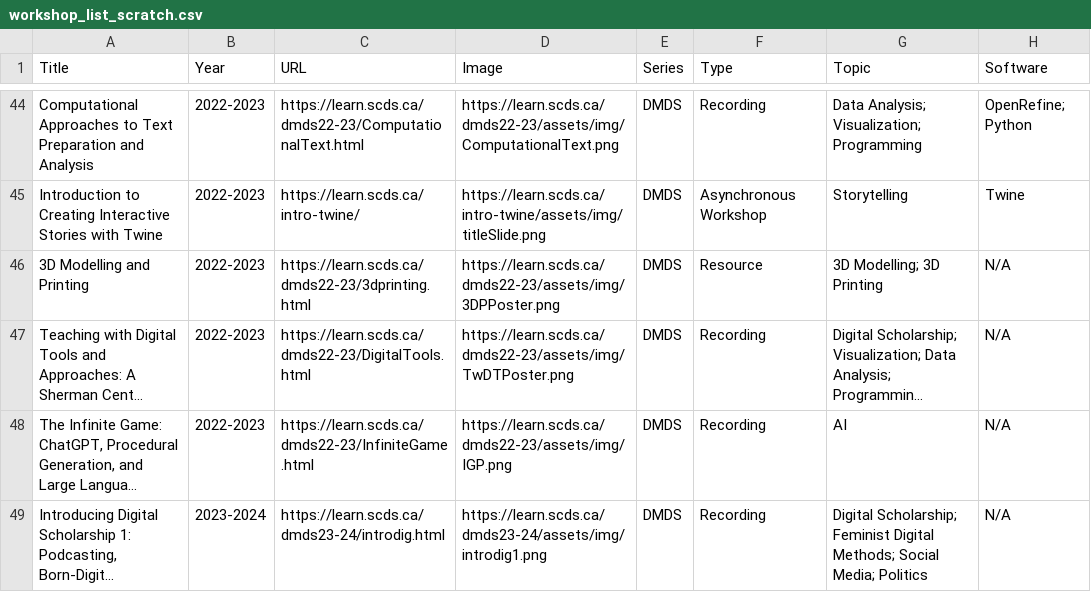
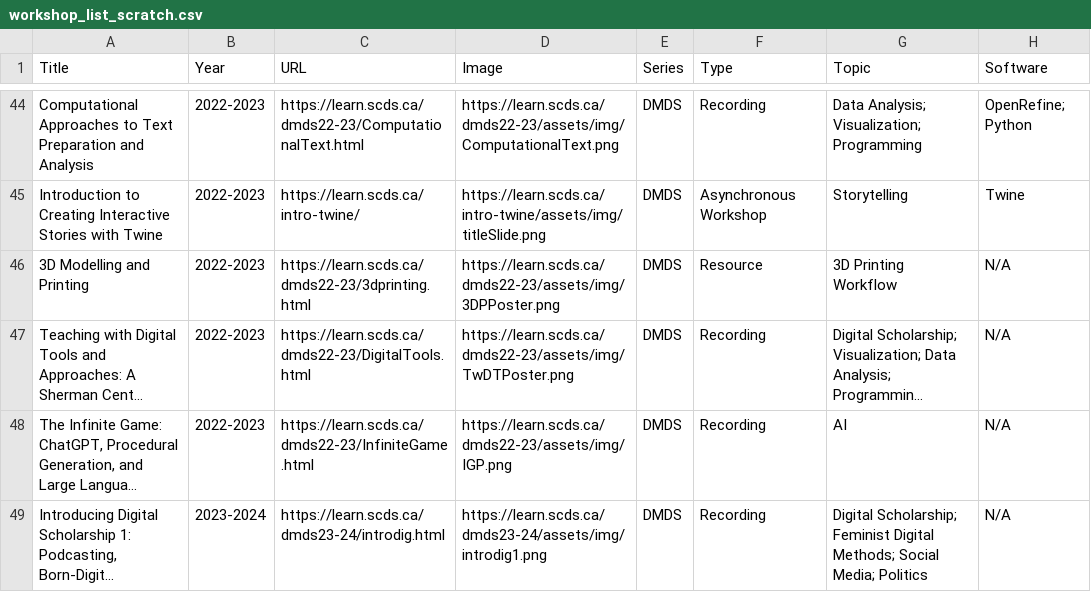
Before and after one commit to scds/search-page, a CSV file: _data/workshop_list_scratch.csv, drawn as a sheet; only a part is shown, gaps mark what is left out; long unchanged cells end in …; the diff names each change by its address in the sheet, - before the commit and + after, or states it on an @@ line.

Commit message:
Update workshop_list_scratch.csv

```diff
--- a/_data/workshop_list_scratch.csv
+++ b/_data/workshop_list_scratch.csv
-G46 (Topic): 3D Modelling; 3D Printing
+G46 (Topic): 3D Printing Workflow
```
